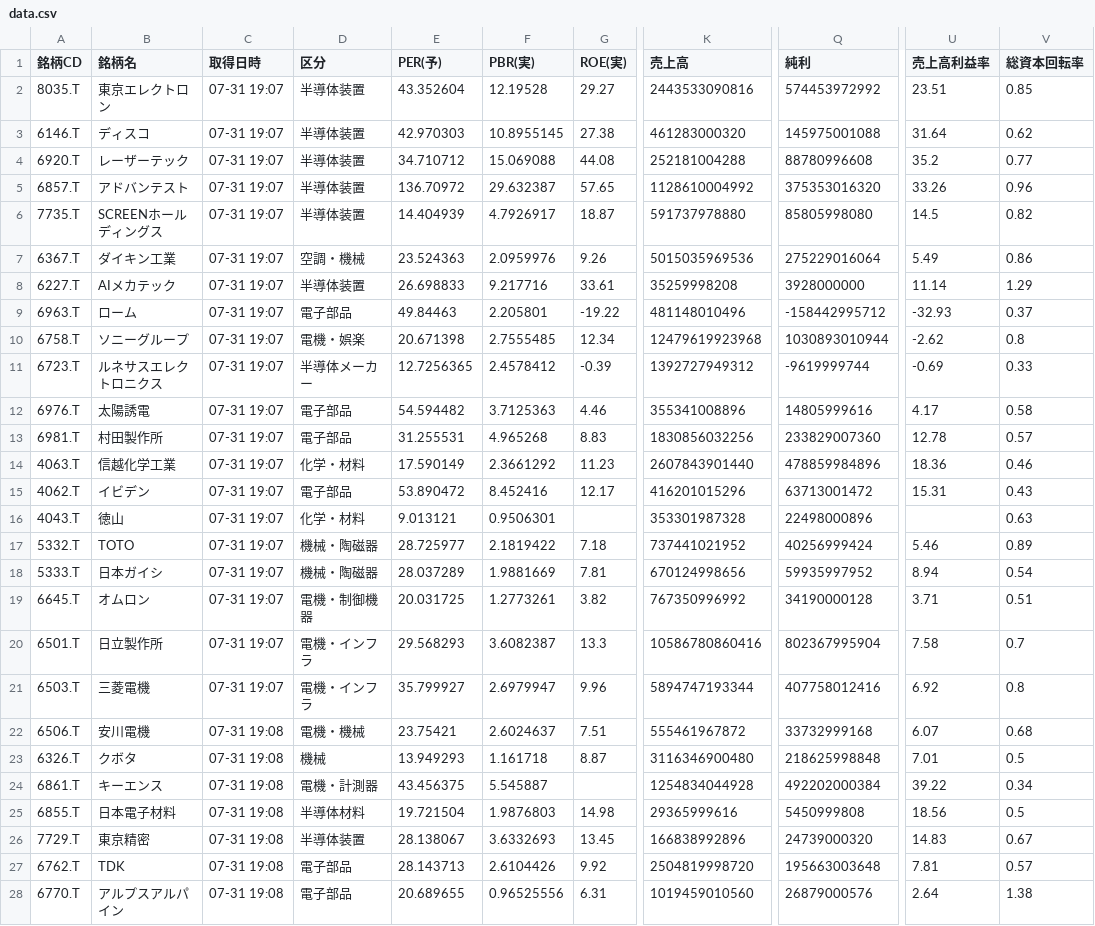
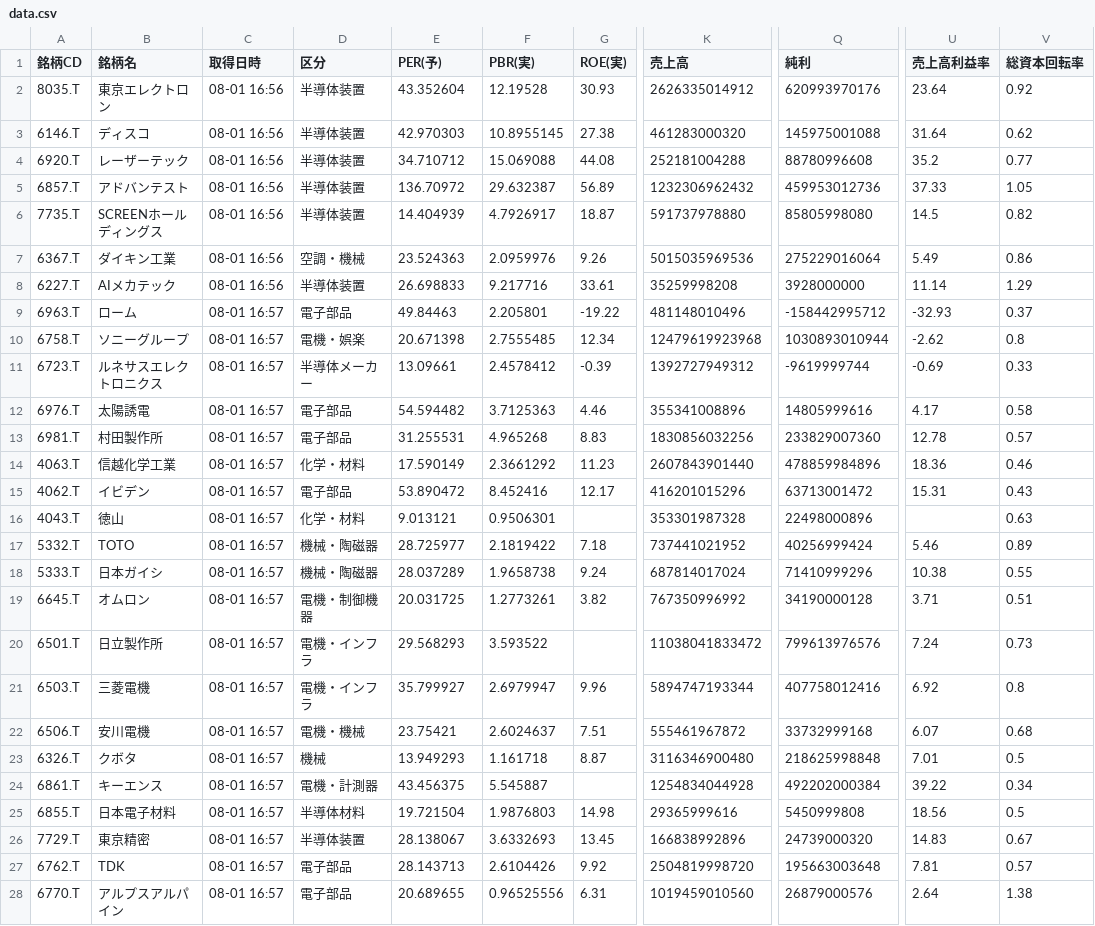
Before and after one commit to romancing-bagger/morio-app, a CSV file: data.csv, drawn as a sheet; only a part is shown, gaps mark what is left out; the diff covers the shown part only; the diff names each change by its address in the sheet, - before the commit and + after, or states it on an @@ line.

```diff
--- a/data.csv
+++ b/data.csv
-C2:C8 (取得日時): 07-31 19:07
+C2:C8 (取得日時): 08-01 16:56
-G2 (ROE(実)): 29.27
+G2 (ROE(実)): 30.93
-K2 (売上高): 2443533090816
+K2 (売上高): 2626335014912
-Q2 (純利): 574453972992
+Q2 (純利): 620993970176
-U2 (売上高利益率): 23.51
+U2 (売上高利益率): 23.64
-V2 (総資本回転率): 0.85
+V2 (総資本回転率): 0.92
-G5 (ROE(実)): 57.65
+G5 (ROE(実)): 56.89
-K5 (売上高): 1128610004992
+K5 (売上高): 1232306962432
-Q5 (純利): 375353016320
+Q5 (純利): 459953012736
-U5 (売上高利益率): 33.26
+U5 (売上高利益率): 37.33
-V5 (総資本回転率): 0.96
+V5 (総資本回転率): 1.05
-C9:C21 (取得日時): 07-31 19:07
+C9:C21 (取得日時): 08-01 16:57
-E11 (PER(予)): 12.7256365
+E11 (PER(予)): 13.09661
-F18 (PBR(実)): 1.9881669
+F18 (PBR(実)): 1.9658738
-G18 (ROE(実)): 7.81
+G18 (ROE(実)): 9.24
-K18 (売上高): 670124998656
+K18 (売上高): 687814017024
-Q18 (純利): 59935997952
+Q18 (純利): 71410999296
-U18 (売上高利益率): 8.94
+U18 (売上高利益率): 10.38
-V18 (総資本回転率): 0.54
+V18 (総資本回転率): 0.55
-F20 (PBR(実)): 3.6082387
+F20 (PBR(実)): 3.593522
-G20 (ROE(実)): 13.3
+G20 (ROE(実)): (empty)
-K20 (売上高): 10586780860416
+K20 (売上高): 11038041833472
-Q20 (純利): 802367995904
+Q20 (純利): 799613976576
-U20 (売上高利益率): 7.58
+U20 (売上高利益率): 7.24
-V20 (総資本回転率): 0.7
+V20 (総資本回転率): 0.73
-C22:C28 (取得日時): 07-31 19:08
+C22:C28 (取得日時): 08-01 16:57
```
Also changed, not shown: 66 edited cells elsewhere in this file.
